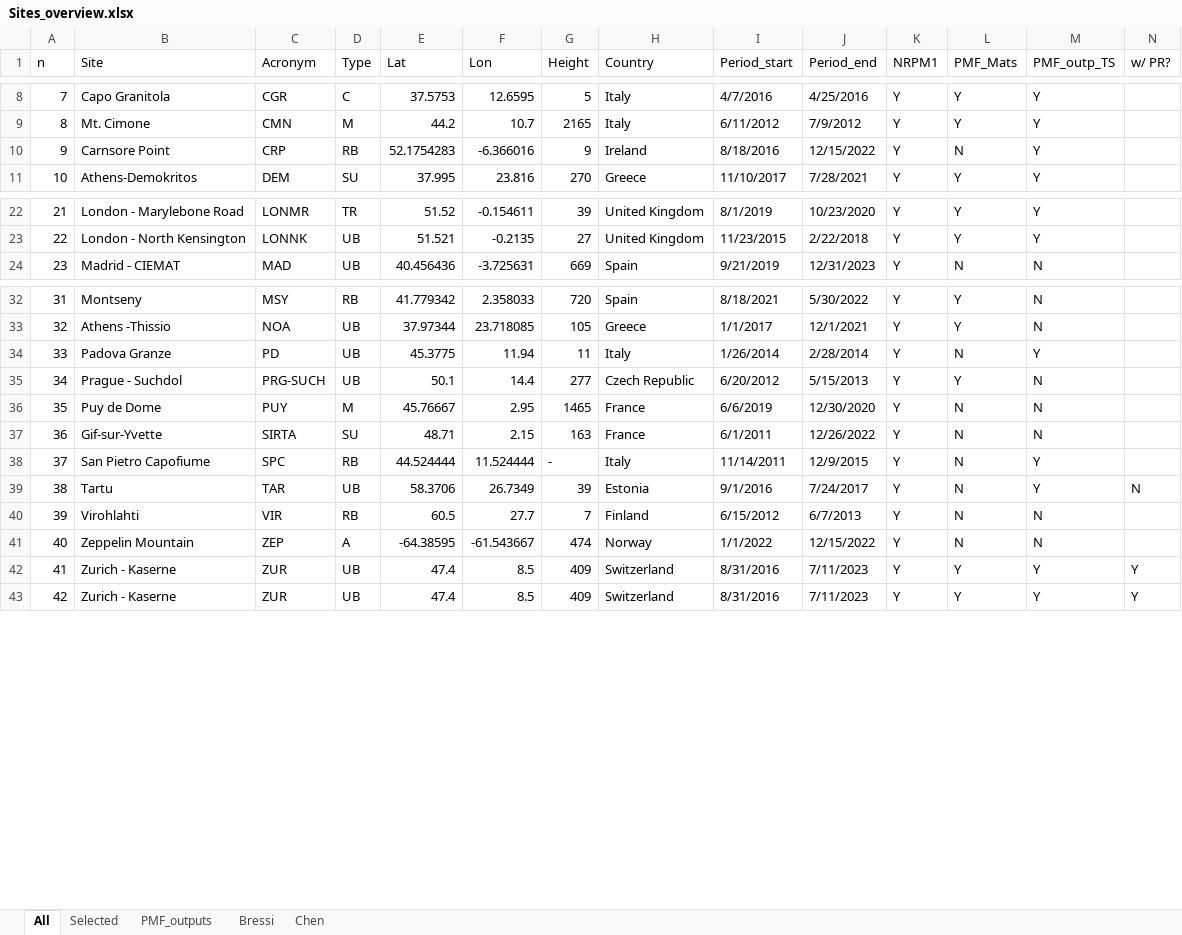
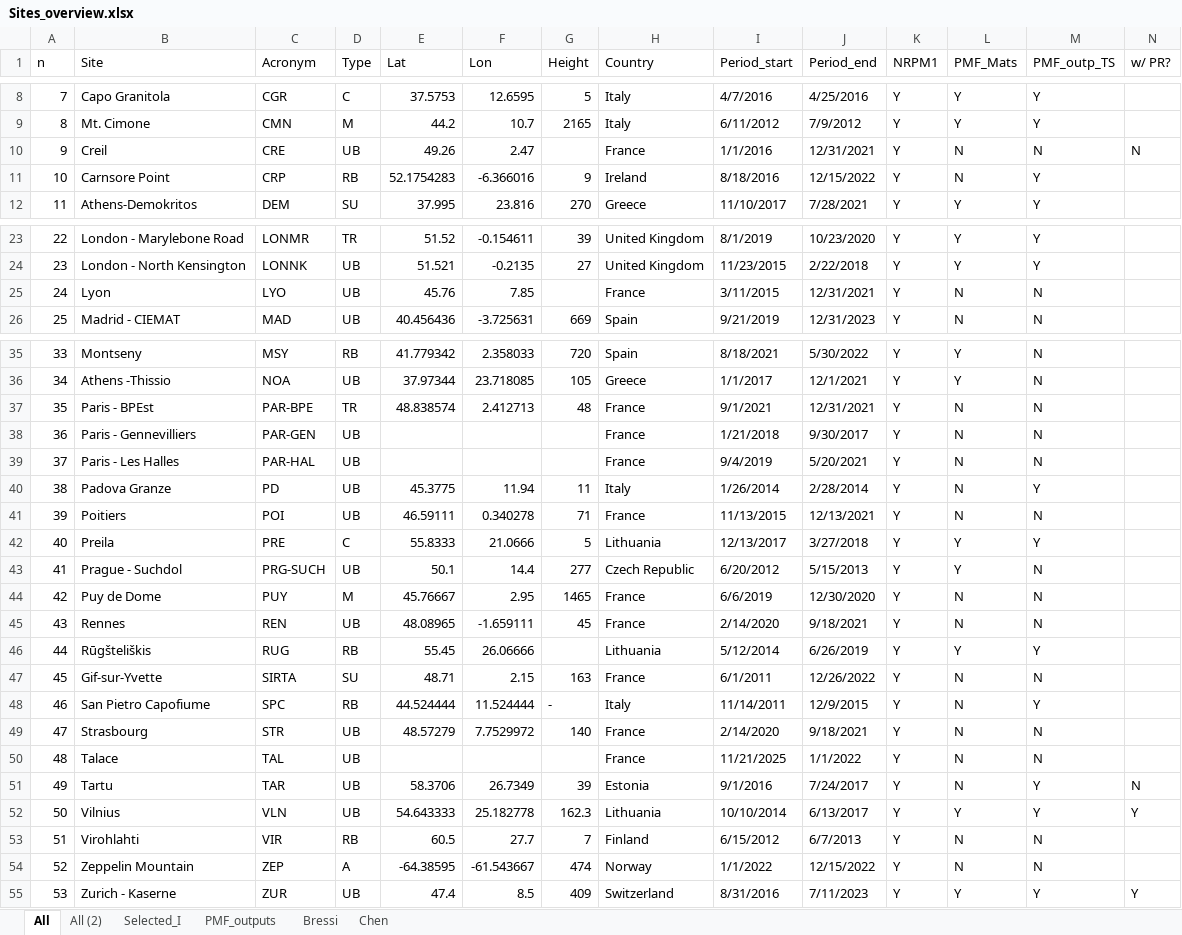
Before and after one commit to martavia0/EU_Overview, an Excel workbook: Data/Sites_overview.xlsx, sheet All, drawn as a sheet; only a part is shown, gaps mark what is left out; values as stored, in another font and other column widths than the file's, no cell formats; removed rows and columns are numbered as before the commit, all else as after; rows hold the shown columns only; the diff covers the shown part only; the diff names each change by its address in the sheet, - before the commit and + after, or states it on an @@ line.

```diff
--- a/Data/Sites_overview.xlsx (sheet All)
+++ b/Data/Sites_overview.xlsx (sheet All)
-sheet tab: Selected
+sheet tab: Selected_I
+sheet tab: All (2)
+row 10: 9 | Creil | CRE | UB | 49.26 | 2.47 |  | France | 1/1/2016 | 12/31/2021 | Y | N | N | N
@@ column A (n) renumbered between rows 11 and 63 @@
+row 25: 24 | Lyon | LYO | UB | 45.76 | 7.85 |  | France | 3/11/2015 | 12/31/2021 | Y | N | N
+row 37: 35 | Paris - BPEst | PAR-BPE | TR | 48.838574 | 2.412713 | 48 | France | 9/1/2021 | 12/31/2021 | Y | N | N
+row 38: 36 | Paris - Gennevilliers | PAR-GEN | UB |  |  |  | France | 1/21/2018 | 9/30/2017 | Y | N | N
+row 39: 37 | Paris - Les Halles | PAR-HAL | UB |  |  |  | France | 9/4/2019 | 5/20/2021 | Y | N | N
+row 41: 39 | Poitiers | POI | UB | 46.59111 | 0.340278 | 71 | France | 11/13/2015 | 12/13/2021 | Y | N | N
+row 42: 40 | Preila | PRE | C | 55.8333 | 21.0666 | 5 | Lithuania | 12/13/2017 | 3/27/2018 | Y | Y | Y
+row 45: 43 | Rennes | REN | UB | 48.08965 | -1.659111 | 45 | France | 2/14/2020 | 9/18/2021 | Y | N | N
+row 46: 44 | Rūgšteliškis | RUG | RB | 55.45 | 26.06666 |  | Lithuania | 5/12/2014 | 6/26/2019 | Y | Y | Y
+row 49: 47 | Strasbourg | STR | UB | 48.57279 | 7.7529972 | 140 | France | 2/14/2020 | 9/18/2021 | Y | N | N
+row 50: 48 | Talace | TAL | UB |  |  |  | France | 11/21/2025 | 1/1/2022 | Y | N | N
+row 52: 50 | Vilnius | VLN | UB | 54.643333 | 25.182778 | 162.3 | Lithuania | 10/10/2014 | 6/13/2017 | Y | Y | Y | Y
-row 42: 41 | Zurich - Kaserne | ZUR | UB | 47.4 | 8.5 | 409 | Switzerland | 8/31/2016 | 7/11/2023 | Y | Y | Y | Y
```
Also changed, not shown: 2 added rows elsewhere in this sheet, cell formats, formulas that keep their value, 7 other files.
